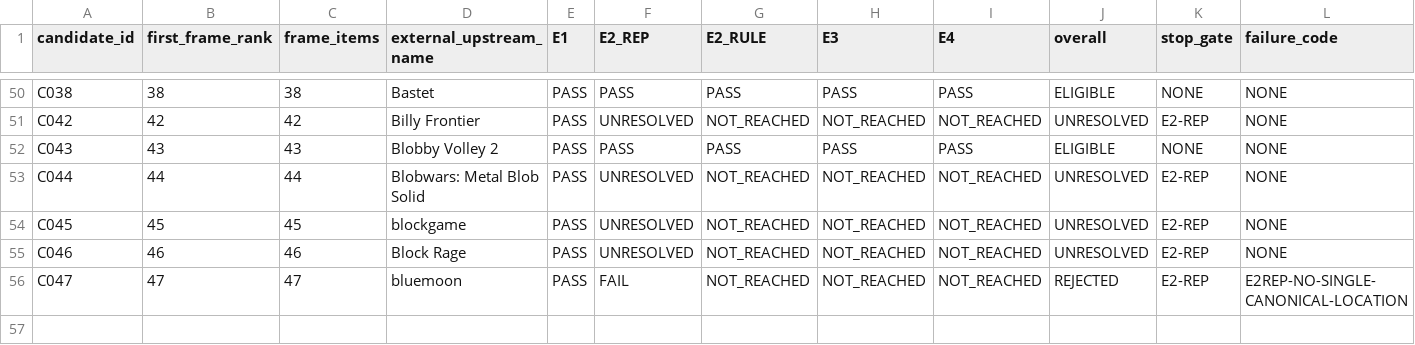
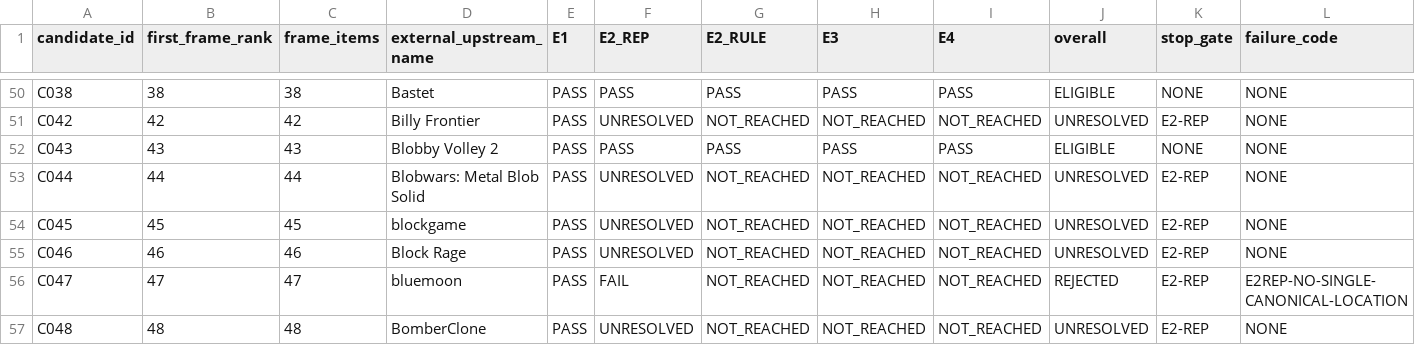
Before and after one commit to rohhj01-droid/red-team-spike, a TSV file: phase3_5/screening_candidates.tsv, drawn as a sheet; only a part is shown, gaps mark what is left out; rows hold the shown columns only; the diff names each change by its address in the sheet, - before the commit and + after, or states it on an @@ line.

```diff
--- a/phase3_5/screening_candidates.tsv
+++ b/phase3_5/screening_candidates.tsv
+row 57: C048 | 48 | 48 | BomberClone | PASS | UNRESOLVED | NOT_REACHED | NOT_REACHED | NOT_REACHED | UNRESOLVED | E2-REP | NONE
```
Also changed, not shown: phase3_5/screening_frame_items.tsv, 1 other file.
